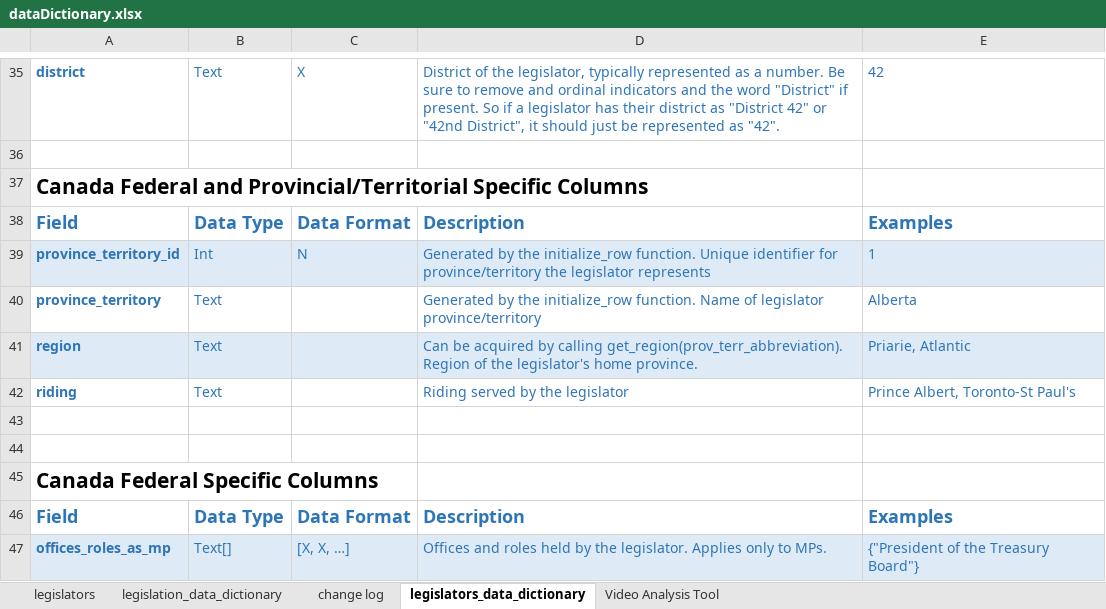
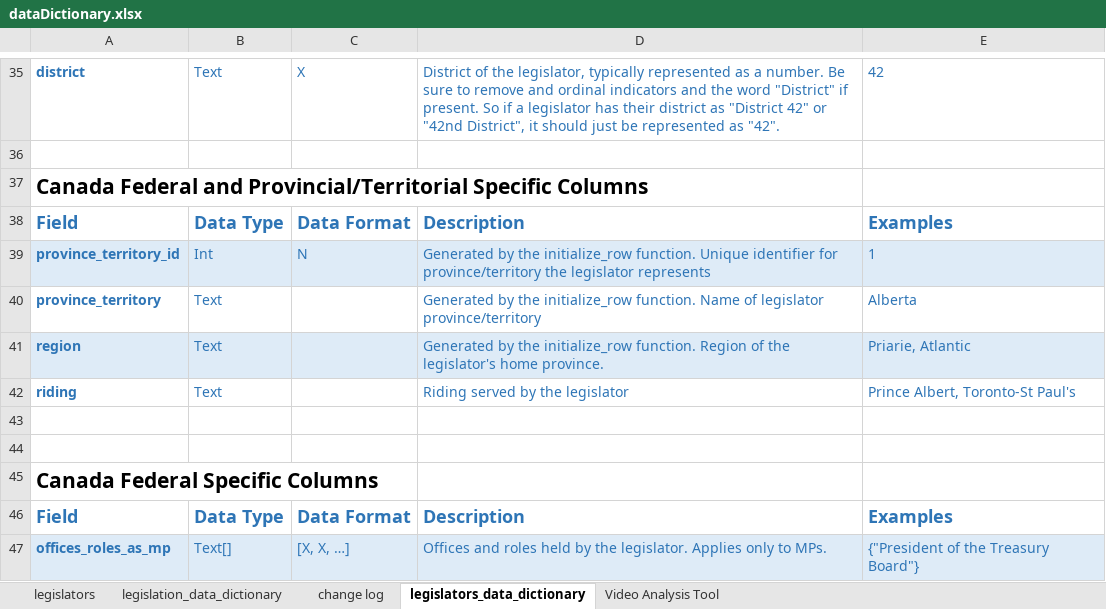
Before and after one commit to iotoAnalytics/Hackathon_iotoAnalytics, an Excel workbook: dataDictionary.xlsx, sheet legislators_data_dictionary, drawn as a sheet; only a part is shown, gaps mark what is left out; values as stored, in another font and other column widths than the file's, no borders; conditional formats and table styles not drawn; the diff names each change by its address in the sheet, - before the commit and + after, or states it on an @@ line.

Commit message:
"Changed definition for region."

```diff
--- a/dataDictionary.xlsx (sheet legislators_data_dictionary)
+++ b/dataDictionary.xlsx (sheet legislators_data_dictionary)
-D41: Can be acquired by calling get_region(prov_terr_abbreviation). Region of…
+D41: Generated by the initialize_row function. Region of…
```
